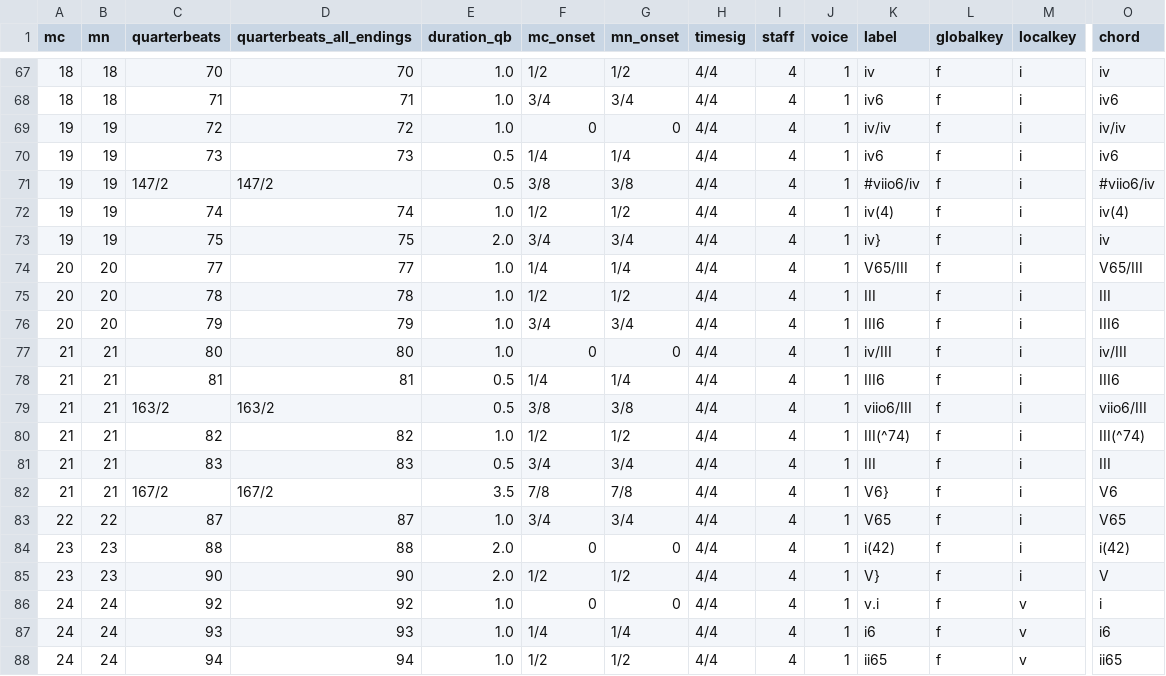
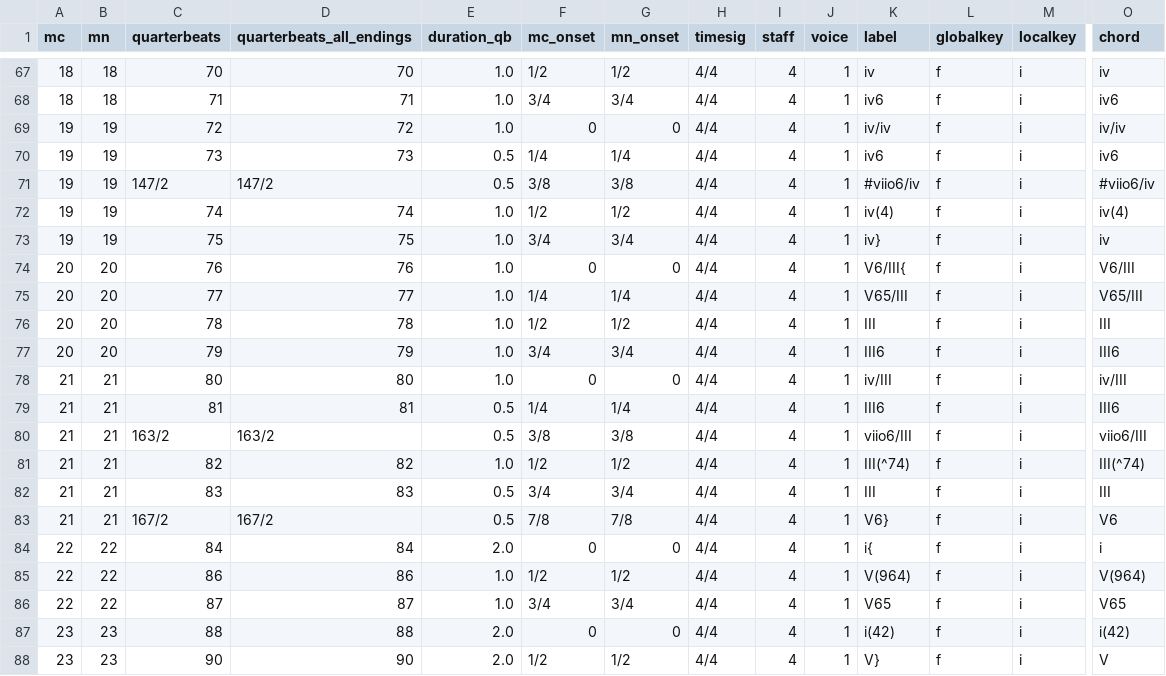
Before and after one commit to DCMLab/pergolesi_stabat_mater, a TSV file: harmonies/01. Stabat Mater dolorosa.harmonies.tsv, drawn as a sheet; only a part is shown, gaps mark what is left out; the shorter side is filled out with more unchanged rows; addresses are those after the commit; rows hold the shown columns only; the diff names each change by its address in the sheet, - before the commit and + after, or states it on an @@ line.

```diff
--- a/harmonies/01. Stabat Mater dolorosa.harmonies.tsv
+++ b/harmonies/01. Stabat Mater dolorosa.harmonies.tsv
-E73 (duration_qb): 2.0
+E73 (duration_qb): 1.0
+row 74: 20 | 20 | 76 | 76 | 1.0 | 0 | 0 | 4/4 | 4 | 1 | V6/III{ | f | i | V6/III
-E83 (duration_qb): 3.5
+E83 (duration_qb): 0.5
+row 84: 22 | 22 | 84 | 84 | 2.0 | 0 | 0 | 4/4 | 4 | 1 | i{ | f | i | i
+row 85: 22 | 22 | 86 | 86 | 1.0 | 1/2 | 1/2 | 4/4 | 4 | 1 | V(964) | f | i | V(964)
```
Also changed, not shown: chords/01. Stabat Mater dolorosa.chords.tsv, metadata.tsv, 6 other files.
